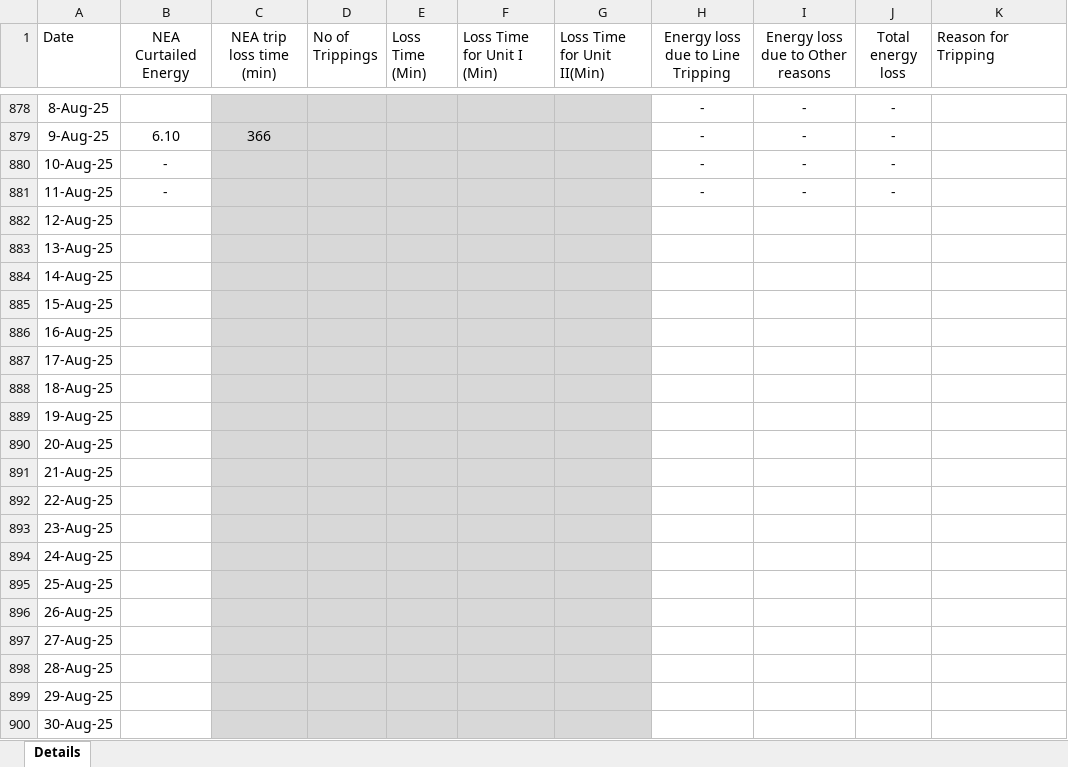
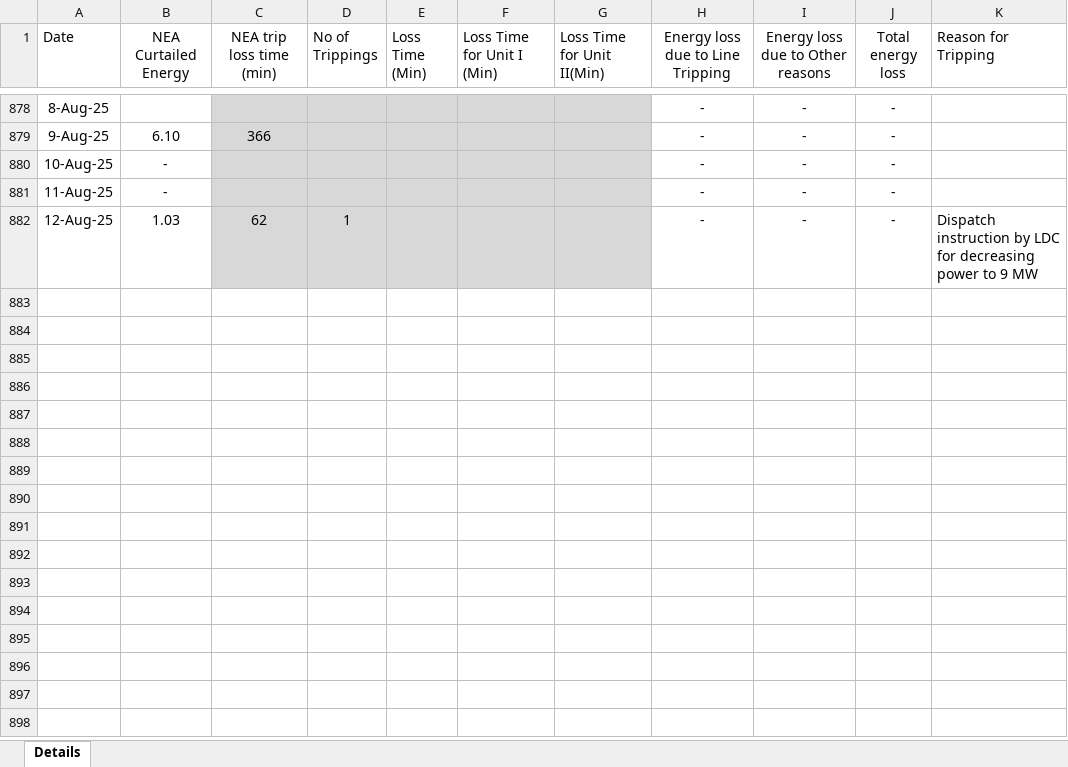
Before and after one commit to makarigad/makarigad.github.io, an Excel workbook: document/outage and losses.xlsx, sheet Details, drawn as a sheet; only a part is shown, gaps mark what is left out; values as stored, in another font and other column widths than the file's, no borders; the diff covers the shown part only; the diff names each change by its address in the sheet, - before the commit and + after, or states it on an @@ line.

```diff
--- a/document/outage and losses.xlsx (sheet Details)
+++ b/document/outage and losses.xlsx (sheet Details)
-B882 (NEA Curtailed Energy): (empty)
+B882 (NEA Curtailed Energy): 1.03
-C882 (NEA trip loss time (min)): (empty)
+C882 (NEA trip loss time (min)): 62
-D882 (No of Trippings): (empty)
+D882 (No of Trippings): 1
-H882 (Energy loss due to Line Tripping): (empty)
+H882 (Energy loss due to Line Tripping): -
-I882 (Energy loss due to Other reasons): (empty)
+I882 (Energy loss due to Other reasons): -
-J882 (Total energy loss): (empty)
+J882 (Total energy loss): -
-K882 (Reason for Tripping): (empty)
+K882 (Reason for Tripping): Dispatch instruction by LDC for decreasing power to 9 MW
-row 883: 13-Aug-25
-row 884: 14-Aug-25
-row 885: 15-Aug-25
-row 886: 16-Aug-25
-row 887: 17-Aug-25
-row 888: 18-Aug-25
-row 889: 19-Aug-25
-row 890: 20-Aug-25
-row 891: 21-Aug-25
-row 892: 22-Aug-25
-row 893: 23-Aug-25
-row 894: 24-Aug-25
-row 895: 25-Aug-25
-row 896: 26-Aug-25
-row 897: 27-Aug-25
-row 898: 28-Aug-25
-row 899: 29-Aug-25
-row 900: 30-Aug-25
```
Also changed, not shown: 73 removed rows elsewhere in this sheet, document/Energy readings.xlsx, 2 other files.
